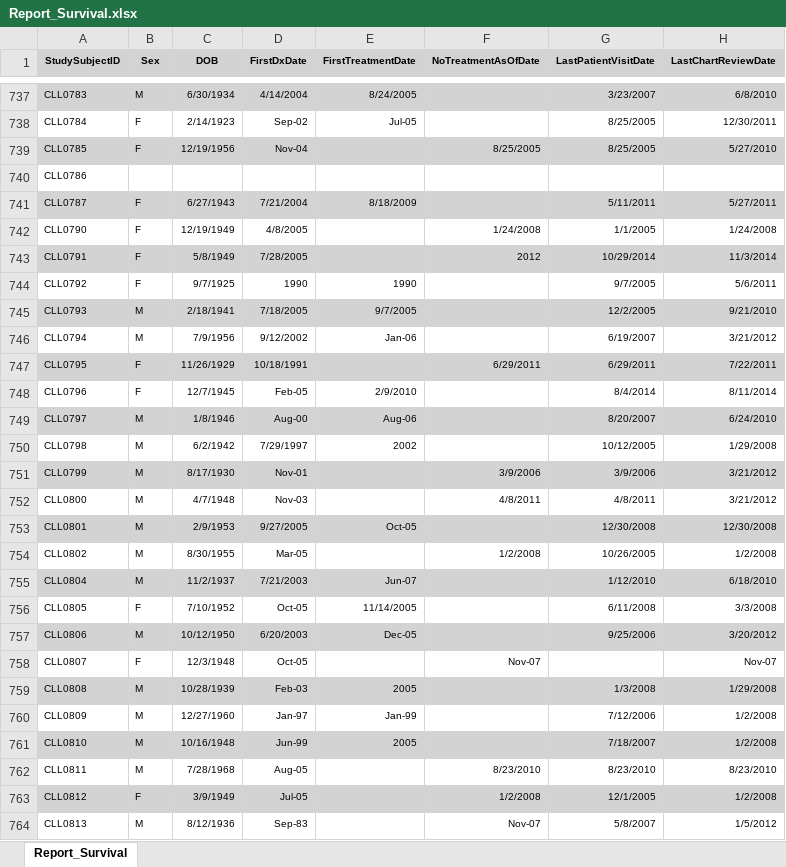
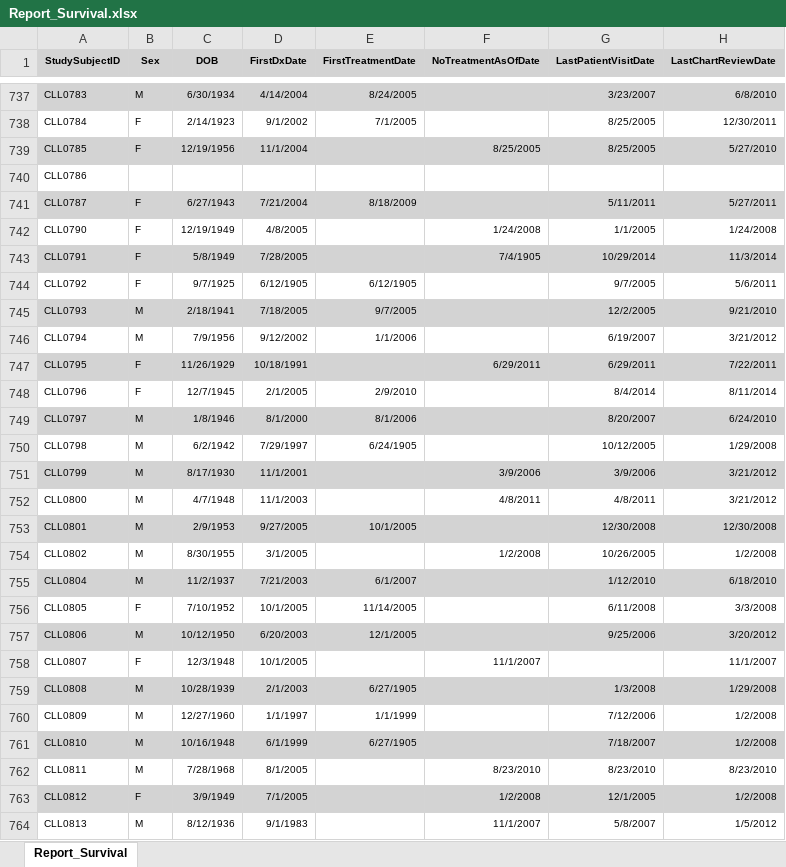
Before and after one commit to erinboyle05/thesis_data, an Excel workbook: data/Report_Survival.xlsx, sheet Report_Survival, drawn as a sheet; only a part is shown, gaps mark what is left out; values as stored, in another font and other column widths than the file's, no borders; the diff covers the shown part only; the diff names each change by its address in the sheet, - before the commit and + after, or states it on an @@ line.

```diff
--- a/data/Report_Survival.xlsx (sheet Report_Survival)
+++ b/data/Report_Survival.xlsx (sheet Report_Survival)
-D738 (FirstDxDate): Sep-02
+D738 (FirstDxDate): 9/1/2002
-E738 (FirstTreatmentDate): Jul-05
+E738 (FirstTreatmentDate): 7/1/2005
-D739 (FirstDxDate): Nov-04
+D739 (FirstDxDate): 11/1/2004
-F743 (NoTreatmentAsOfDate): 2012
+F743 (NoTreatmentAsOfDate): 7/4/1905
-D744 (FirstDxDate): 1990
+D744 (FirstDxDate): 6/12/1905
-E744 (FirstTreatmentDate): 1990
+E744 (FirstTreatmentDate): 6/12/1905
-E746 (FirstTreatmentDate): Jan-06
+E746 (FirstTreatmentDate): 1/1/2006
-D748 (FirstDxDate): Feb-05
+D748 (FirstDxDate): 2/1/2005
-D749 (FirstDxDate): Aug-00
+D749 (FirstDxDate): 8/1/2000
-E749 (FirstTreatmentDate): Aug-06
+E749 (FirstTreatmentDate): 8/1/2006
-E750 (FirstTreatmentDate): 2002
+E750 (FirstTreatmentDate): 6/24/1905
-D751 (FirstDxDate): Nov-01
+D751 (FirstDxDate): 11/1/2001
-D752 (FirstDxDate): Nov-03
+D752 (FirstDxDate): 11/1/2003
-E753 (FirstTreatmentDate): Oct-05
+E753 (FirstTreatmentDate): 10/1/2005
-D754 (FirstDxDate): Mar-05
+D754 (FirstDxDate): 3/1/2005
-E755 (FirstTreatmentDate): Jun-07
+E755 (FirstTreatmentDate): 6/1/2007
-D756 (FirstDxDate): Oct-05
+D756 (FirstDxDate): 10/1/2005
-E757 (FirstTreatmentDate): Dec-05
+E757 (FirstTreatmentDate): 12/1/2005
-D758 (FirstDxDate): Oct-05
+D758 (FirstDxDate): 10/1/2005
-F758 (NoTreatmentAsOfDate): Nov-07
+F758 (NoTreatmentAsOfDate): 11/1/2007
-H758 (LastChartReviewDate): Nov-07
+H758 (LastChartReviewDate): 11/1/2007
-D759 (FirstDxDate): Feb-03
+D759 (FirstDxDate): 2/1/2003
-E759 (FirstTreatmentDate): 2005
+E759 (FirstTreatmentDate): 6/27/1905
-D760 (FirstDxDate): Jan-97
+D760 (FirstDxDate): 1/1/1997
-E760 (FirstTreatmentDate): Jan-99
+E760 (FirstTreatmentDate): 1/1/1999
-D761 (FirstDxDate): Jun-99
+D761 (FirstDxDate): 6/1/1999
-E761 (FirstTreatmentDate): 2005
+E761 (FirstTreatmentDate): 6/27/1905
-D762 (FirstDxDate): Aug-05
+D762 (FirstDxDate): 8/1/2005
-D763 (FirstDxDate): Jul-05
+D763 (FirstDxDate): 7/1/2005
-D764 (FirstDxDate): Sep-83
+D764 (FirstDxDate): 9/1/1983
-F764 (NoTreatmentAsOfDate): Nov-07
+F764 (NoTreatmentAsOfDate): 11/1/2007
```
Also changed, not shown: 1517 edited cells elsewhere in this sheet, data/Report_Flow_Cytometry-Research.xlsx, 3 other files.
